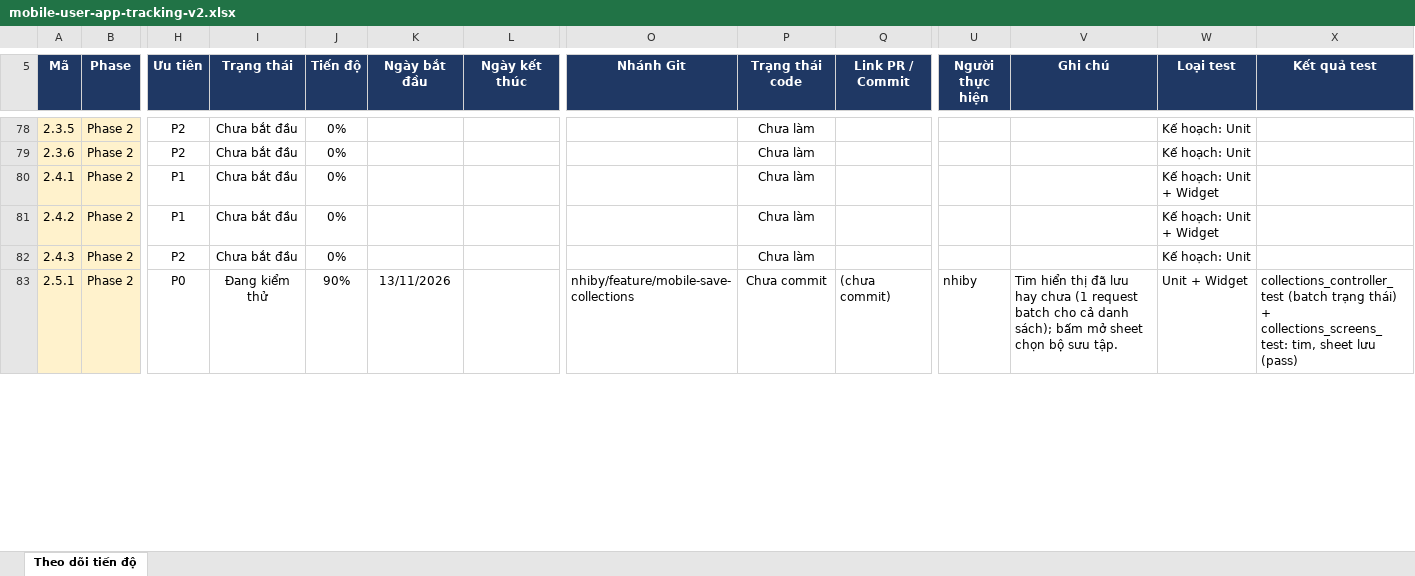
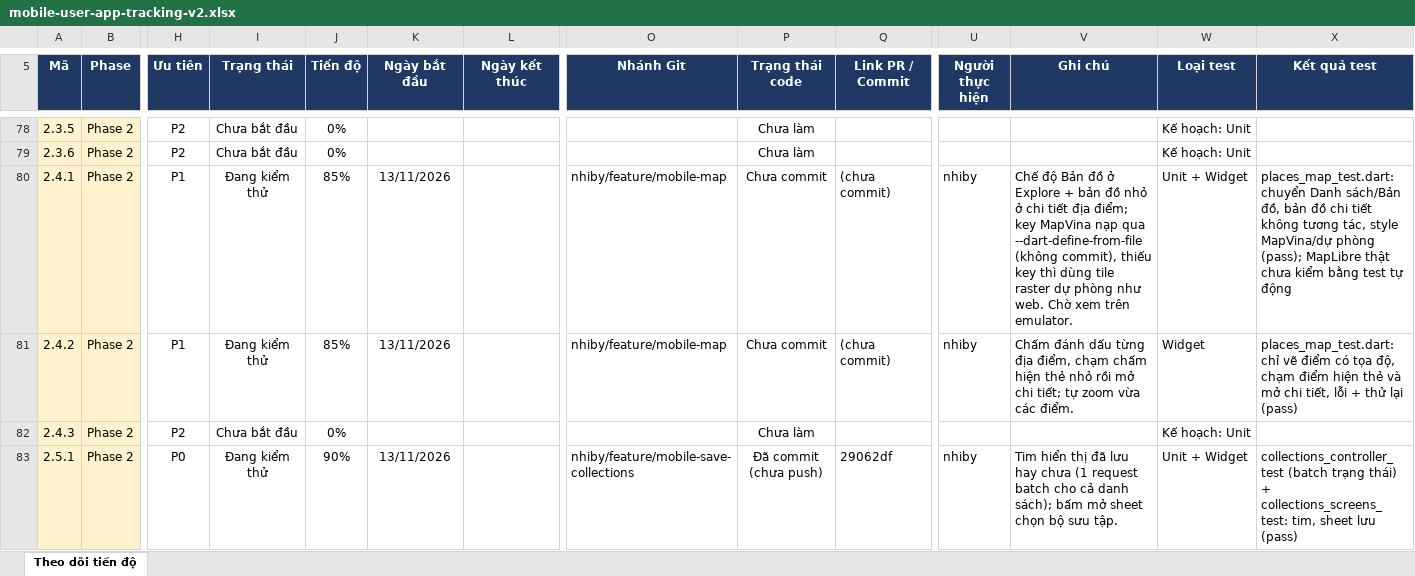
Before and after one commit to tripsense-team/tripsense-platform, an Excel workbook: docs/reports/mobile-user-app-tracking-v2.xlsx, sheet Theo dõi tiến độ, drawn as a sheet; only a part is shown, gaps mark what is left out; values as stored, in another font and other column widths than the file's, no borders; conditional formats not drawn; the diff covers the shown part only; the diff names each change by its address in the sheet, - before the commit and + after, or states it on an @@ line.

```diff
--- a/docs/reports/mobile-user-app-tracking-v2.xlsx (sheet Theo dõi tiến độ)
+++ b/docs/reports/mobile-user-app-tracking-v2.xlsx (sheet Theo dõi tiến độ)
-I80:I81 (Trạng thái): Chưa bắt đầu
+I80:I81 (Trạng thái): Đang kiểm thử
-J80:J81 (Tiến độ): 0%
+J80:J81 (Tiến độ): 85%
-K80:K81 (Ngày bắt đầu): (empty)
+K80:K81 (Ngày bắt đầu): 13/11/2026
-O80:O81 (Nhánh Git): (empty)
+O80:O81 (Nhánh Git): nhiby/feature/mobile-map
-P80:P81 (Trạng thái code): Chưa làm
+P80:P81 (Trạng thái code): Chưa commit
-Q80:Q81 (Link PR / Commit): (empty)
+Q80:Q81 (Link PR / Commit): (chưa commit)
-U80:U81 (Người thực hiện): (empty)
+U80:U81 (Người thực hiện): nhiby
-V80 (Ghi chú): (empty)
+V80 (Ghi chú): Chế độ Bản đồ ở Explore + bản đồ nhỏ ở chi tiết địa điểm; key MapVina nạp qua --dart-define-from-file (không commit), thiếu key thì dùng tile raster dự phòng như web. Chờ xem trên emulator.
-W80 (Loại test): Kế hoạch: Unit + Widget
+W80 (Loại test): Unit + Widget
-X80 (Kết quả test): (empty)
+X80 (Kết quả test): places_map_test.dart: chuyển Danh sách/Bản đồ, bản đồ chi tiết không tương tác, style MapVina/dự phòng (pass); MapLibre thật chưa kiểm bằng test tự động
-V81 (Ghi chú): (empty)
+V81 (Ghi chú): Chấm đánh dấu từng địa điểm, chạm chấm hiện thẻ nhỏ rồi mở chi tiết; tự zoom vừa các điểm.
-W81 (Loại test): Kế hoạch: Unit + Widget
+W81 (Loại test): Widget
-X81 (Kết quả test): (empty)
+X81 (Kết quả test): places_map_test.dart: chỉ vẽ điểm có tọa độ, chạm điểm hiện thẻ và mở chi tiết, lỗi + thử lại (pass)
-P83 (Trạng thái code): Chưa commit
+P83 (Trạng thái code): Đã commit (chưa push)
-Q83 (Link PR / Commit): (chưa commit)
+Q83 (Link PR / Commit): 29062df
```
Also changed, not shown: 15 edited cells elsewhere in this sheet, 22 other files.
